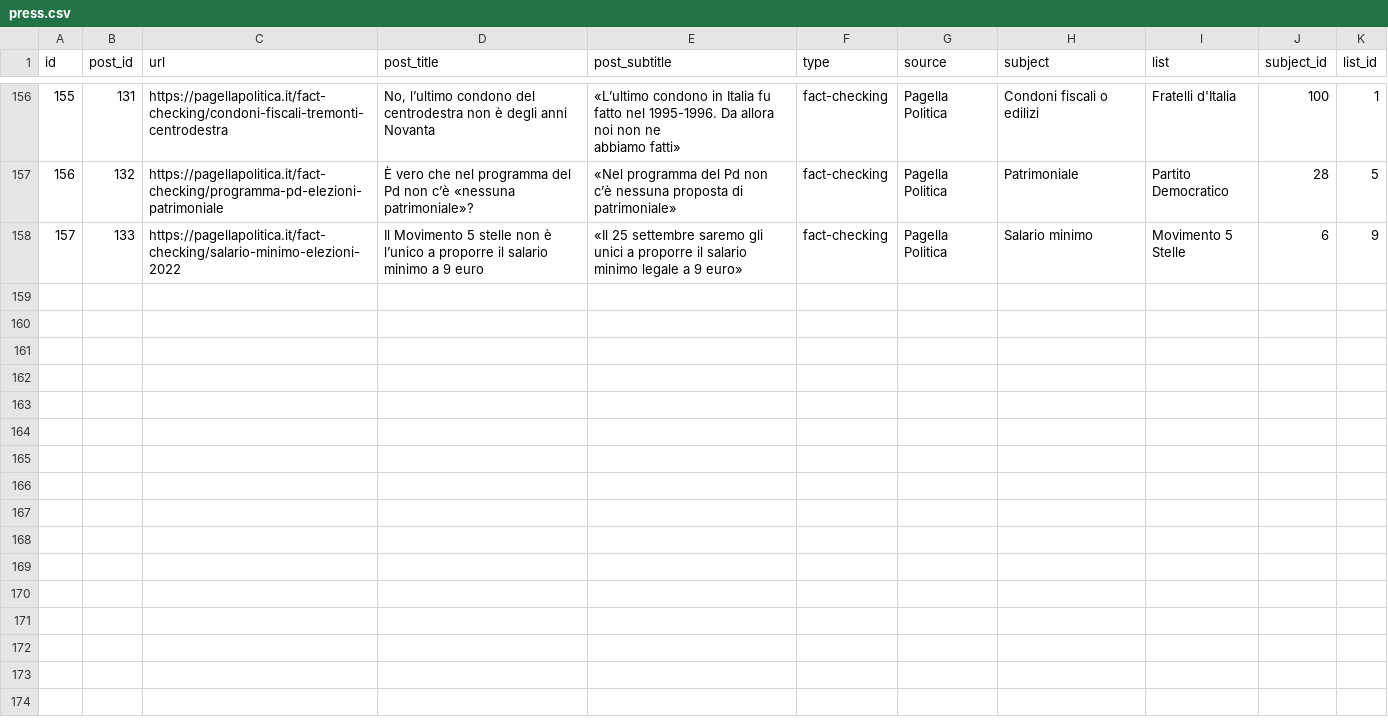
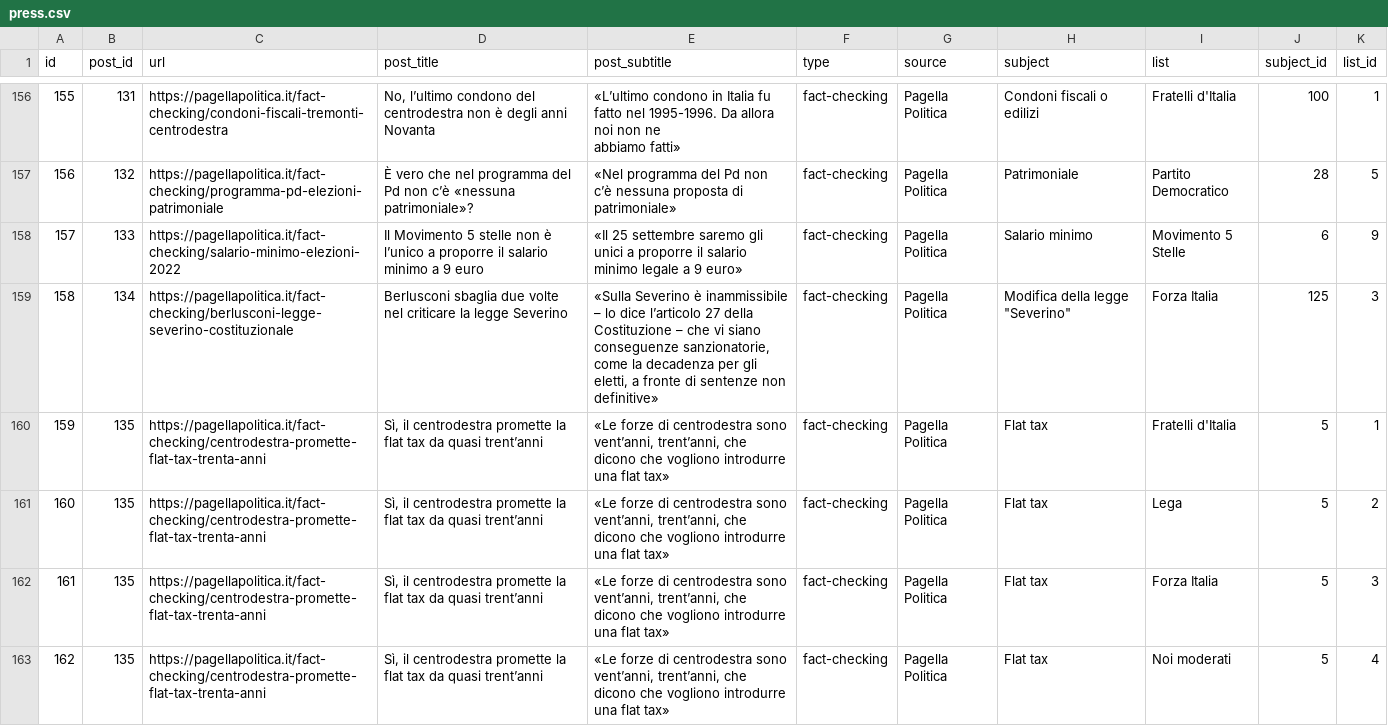
Before and after one commit to indecis-it/data, a CSV file: data/press.csv, drawn as a sheet; only a part is shown, gaps mark what is left out; the diff covers the shown part only; the diff names each change by its address in the sheet, - before the commit and + after, or states it on an @@ line.

```diff
--- a/data/press.csv
+++ b/data/press.csv
+row 159: 158 | 134 | https://pagellapolitica.it/fact-checking/berlusconi-legge-severino-costituzionale | Berlusconi sbaglia due volte nel criticare la legge Severino | «Sulla Severino è inammissibile – lo dice l’articolo 27 della Costituzione – che vi siano conseguenze sanzionatorie, come la decadenza per gli eletti, a fronte di sentenze non definitive» | fact-checking | Pagella Politica | Modifica della legge "Severino" | Forza Italia | 125 | 3
+row 160: 159 | 135 | https://pagellapolitica.it/fact-checking/centrodestra-promette-flat-tax-trenta-anni | Sì, il centrodestra promette la flat tax da quasi trent’anni | «Le forze di centrodestra sono vent’anni, trent’anni, che dicono che vogliono introdurre una flat tax» | fact-checking | Pagella Politica | Flat tax | Fratelli d'Italia | 5 | 1
+row 161: 160 | 135 | https://pagellapolitica.it/fact-checking/centrodestra-promette-flat-tax-trenta-anni | Sì, il centrodestra promette la flat tax da quasi trent’anni | «Le forze di centrodestra sono vent’anni, trent’anni, che dicono che vogliono introdurre una flat tax» | fact-checking | Pagella Politica | Flat tax | Lega | 5 | 2
+row 162: 161 | 135 | https://pagellapolitica.it/fact-checking/centrodestra-promette-flat-tax-trenta-anni | Sì, il centrodestra promette la flat tax da quasi trent’anni | «Le forze di centrodestra sono vent’anni, trent’anni, che dicono che vogliono introdurre una flat tax» | fact-checking | Pagella Politica | Flat tax | Forza Italia | 5 | 3
+row 163: 162 | 135 | https://pagellapolitica.it/fact-checking/centrodestra-promette-flat-tax-trenta-anni | Sì, il centrodestra promette la flat tax da quasi trent’anni | «Le forze di centrodestra sono vent’anni, trent’anni, che dicono che vogliono introdurre una flat tax» | fact-checking | Pagella Politica | Flat tax | Noi moderati | 5 | 4
```
Also changed, not shown: 13 added rows elsewhere in this file, data/glossary.csv, data/relic.csv, 7 other files.
